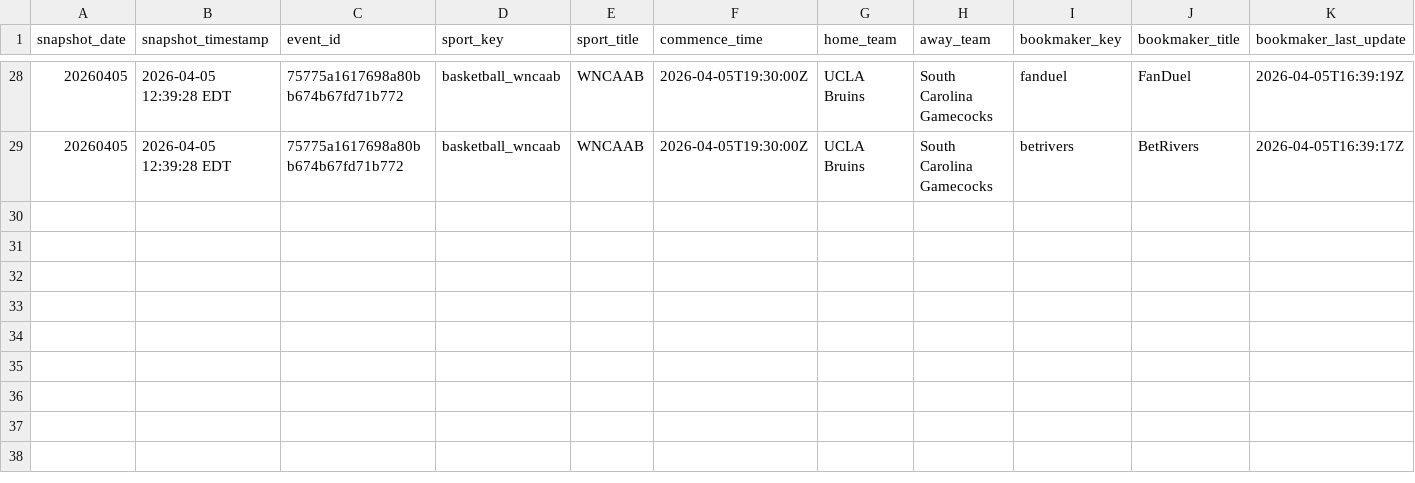
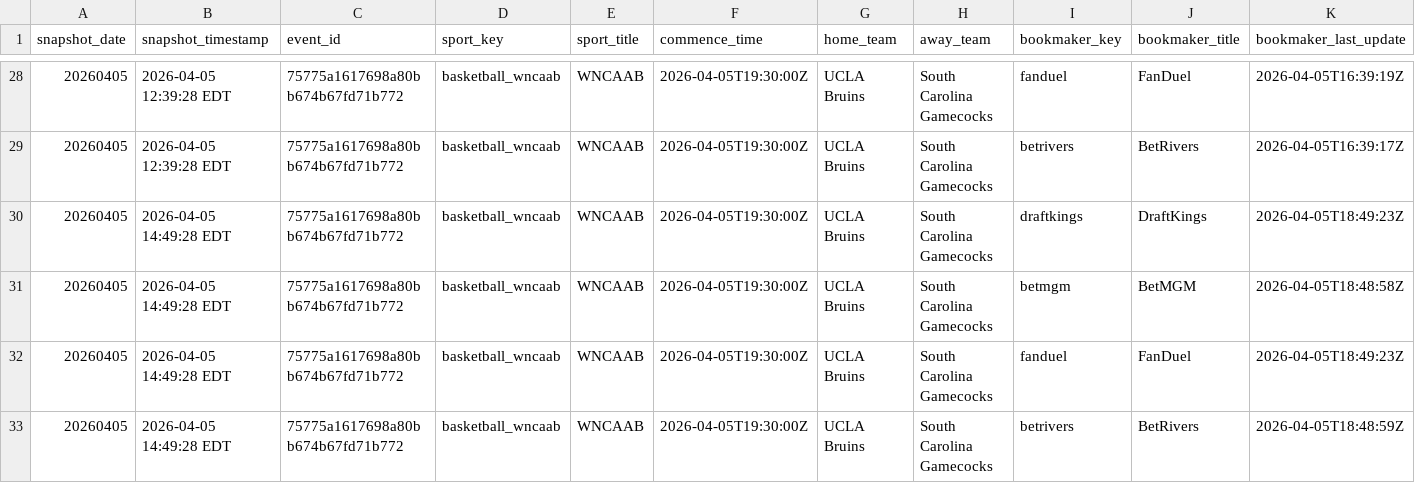
Before and after one commit to r-lars/nicar26-github-actions, a CSV file: data/wncaab_odds_20260405.csv, drawn as a sheet; only a part is shown, gaps mark what is left out; rows hold the shown columns only; the diff names each change by its address in the sheet, - before the commit and + after, or states it on an @@ line.

```diff
--- a/data/wncaab_odds_20260405.csv
+++ b/data/wncaab_odds_20260405.csv
+row 30: 20260405 | 2026-04-05 14:49:28 EDT | 75775a1617698a80bb674b67fd71b772 | basketball_wncaab | WNCAAB | 2026-04-05T19:30:00Z | UCLA Bruins | South Carolina Gamecocks | draftkings | DraftKings | 2026-04-05T18:49:23Z
+row 31: 20260405 | 2026-04-05 14:49:28 EDT | 75775a1617698a80bb674b67fd71b772 | basketball_wncaab | WNCAAB | 2026-04-05T19:30:00Z | UCLA Bruins | South Carolina Gamecocks | betmgm | BetMGM | 2026-04-05T18:48:58Z
+row 32: 20260405 | 2026-04-05 14:49:28 EDT | 75775a1617698a80bb674b67fd71b772 | basketball_wncaab | WNCAAB | 2026-04-05T19:30:00Z | UCLA Bruins | South Carolina Gamecocks | fanduel | FanDuel | 2026-04-05T18:49:23Z
+row 33: 20260405 | 2026-04-05 14:49:28 EDT | 75775a1617698a80bb674b67fd71b772 | basketball_wncaab | WNCAAB | 2026-04-05T19:30:00Z | UCLA Bruins | South Carolina Gamecocks | betrivers | BetRivers | 2026-04-05T18:48:59Z
```
Also changed, not shown: 1 other file.
